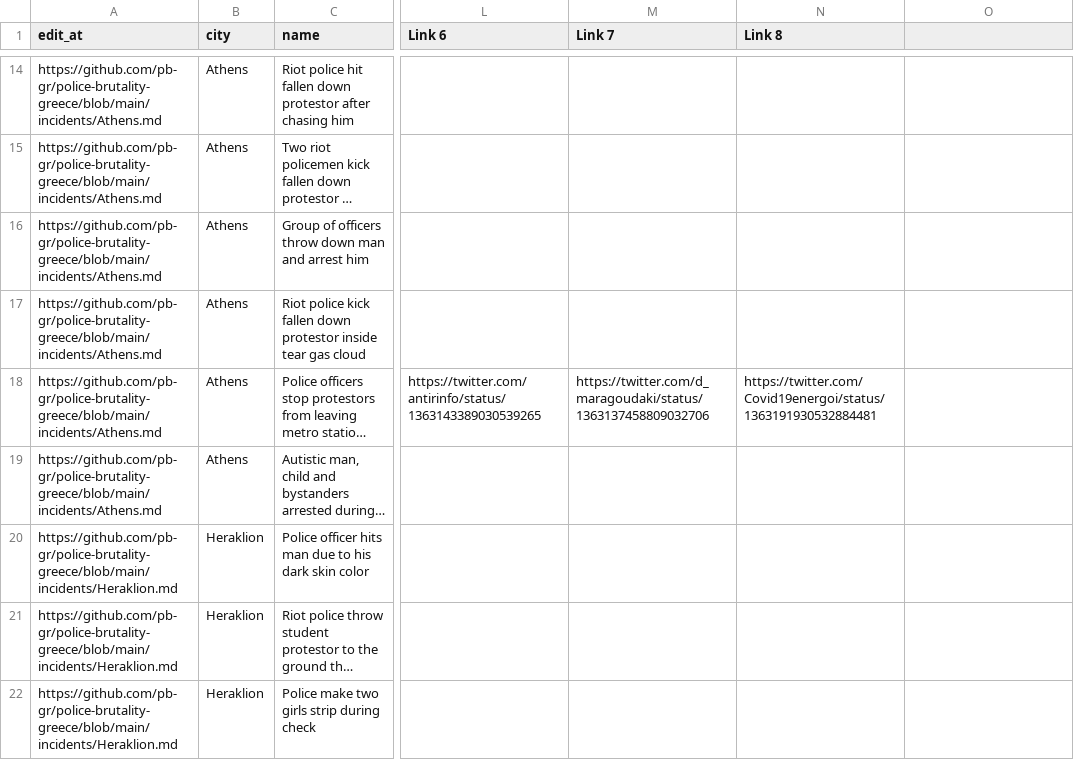
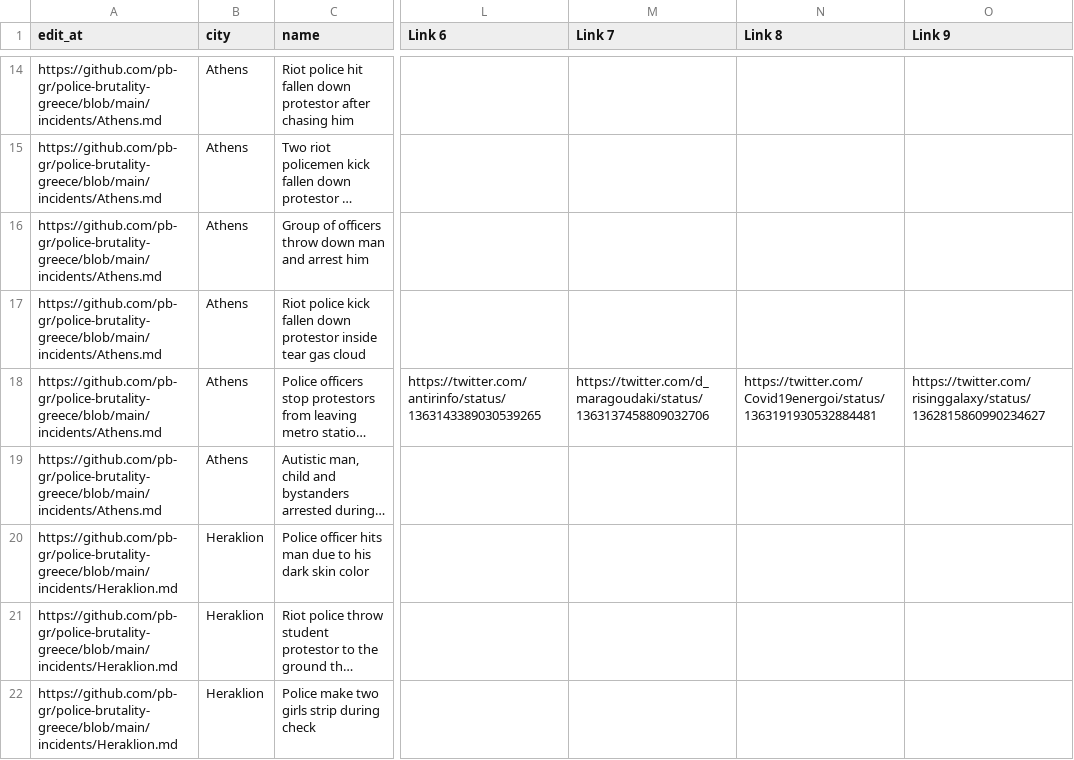
Before and after one commit to police-brutality-greece/pbGR, a CSV file: all-locations.csv, drawn as a sheet; only a part is shown, gaps mark what is left out; long unchanged cells end in …; the diff names each change by its address in the sheet, - before the commit and + after, or states it on an @@ line.

Commit message:
Update data_build to output generated at 5d1e7b5

```diff
--- a/all-locations.csv
+++ b/all-locations.csv
-O1: (empty)
+O1: Link 9
-O18 (Link 9): (empty)
+O18 (Link 9): https://twitter.com/risinggalaxy/status/1362815860990234627
```
Also changed, not shown: 3 other files.
